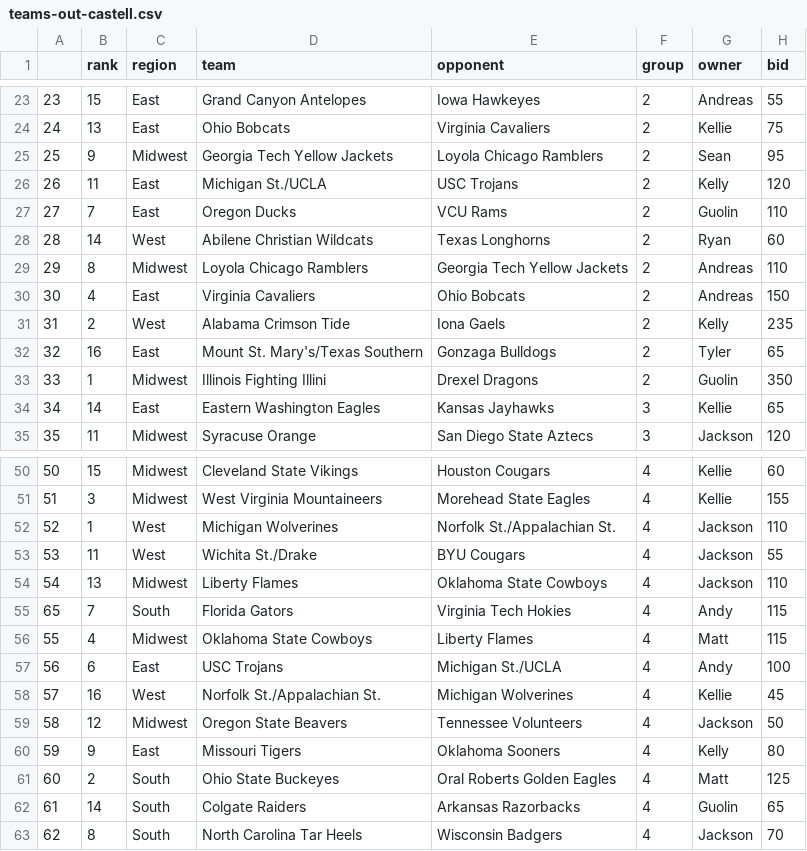
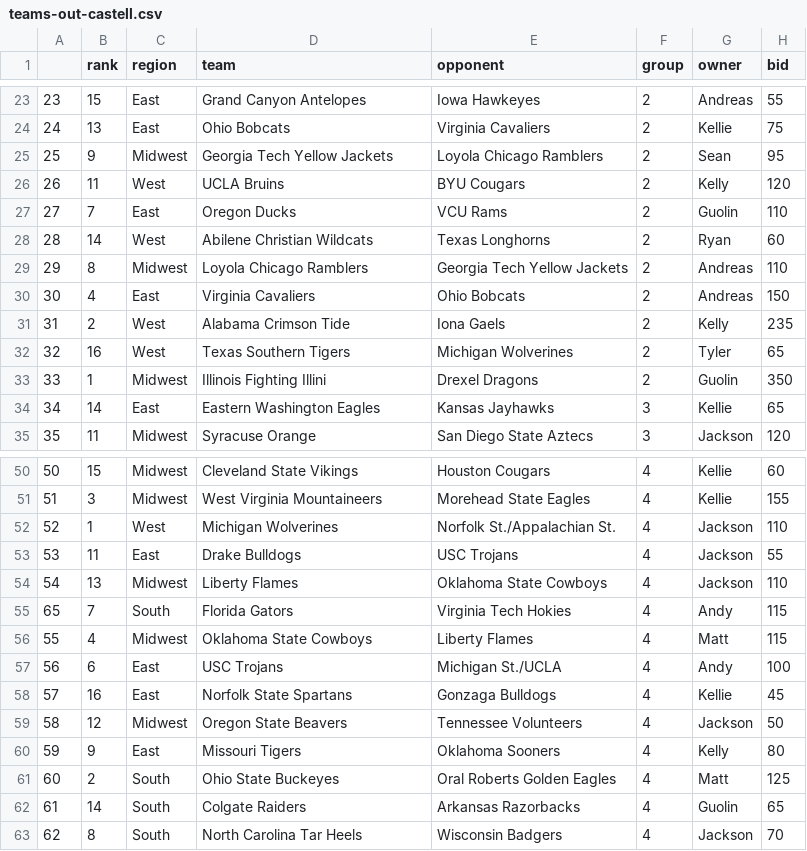
Before and after one commit to nielsenmarkus11/ncaa-calcutta-example, a CSV file: data/teams-out-castell.csv, drawn as a sheet; only a part is shown, gaps mark what is left out.

```diff
--- a/data/teams-out-castell.csv
+++ b/data/teams-out-castell.csv
@@ -25,3 +25,3 @@
 25,9,Midwest,Georgia Tech Yellow Jackets,Loyola Chicago Ramblers,2,Sean,95
-26,11,East,Michigan St./UCLA,USC Trojans,2,Kelly,120
+26,11,West,UCLA Bruins,BYU Cougars,2,Kelly,120
 27,7,East,Oregon Ducks,VCU Rams,2,Guolin,110
@@ -31,3 +31,3 @@
 31,2,West,Alabama Crimson Tide,Iona Gaels,2,Kelly,235
-32,16,East,Mount St. Mary's/Texas Southern,Gonzaga Bulldogs,2,Tyler,65
+32,16,West,Texas Southern Tigers,Michigan Wolverines,2,Tyler,65
 33,1,Midwest,Illinois Fighting Illini,Drexel Dragons,2,Guolin,350
@@ -52,3 +52,3 @@
 52,1,West,Michigan Wolverines,Norfolk St./Appalachian St.,4,Jackson,110
-53,11,West,Wichita St./Drake,BYU Cougars,4,Jackson,55
+53,11,East,Drake Bulldogs,USC Trojans,4,Jackson,55
 54,13,Midwest,Liberty Flames,Oklahoma State Cowboys,4,Jackson,110
@@ -57,3 +57,3 @@
 56,6,East,USC Trojans,Michigan St./UCLA,4,Andy,100
-57,16,West,Norfolk St./Appalachian St.,Michigan Wolverines,4,Kellie,45
+57,16,East,Norfolk State Spartans,Gonzaga Bulldogs,4,Kellie,45
 58,12,Midwest,Oregon State Beavers,Tennessee Volunteers,4,Jackson,50
```
Also changed, not shown: data/teams-out-eaids.csv, 2 other files.
